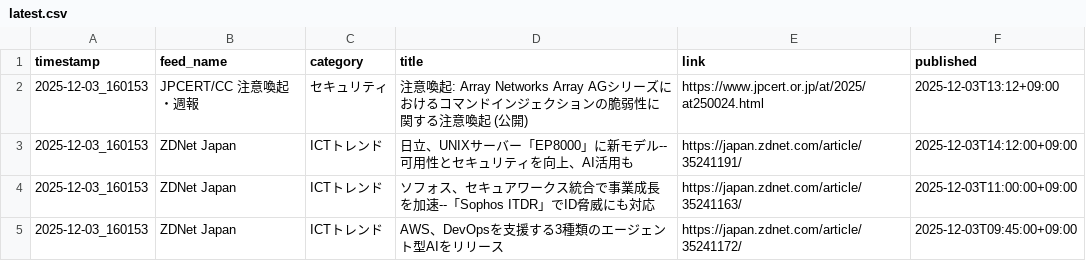
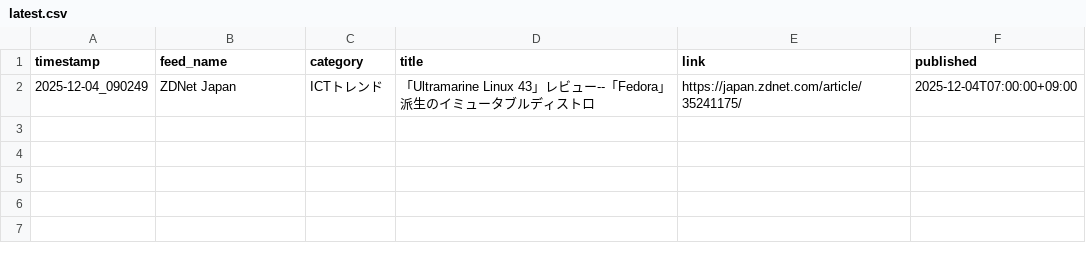
Before and after one commit to Keita50/rss_monitor, a CSV file: data/latest.csv, drawn as a sheet.

```diff
--- a/data/latest.csv
+++ b/data/latest.csv
@@ -1,5 +1,2 @@
 timestamp,feed_name,category,title,link,published
-2025-12-03_160153,JPCERT/CC 注意喚起・週報,セキュリティ,注意喚起: Array Networks Array AGシリーズにおけるコマンドインジェクションの脆弱性に関する注意喚起 (公開),https://www.jpcert.or.jp/at/2025/at250024.html,2025-12-03T13:12+09:00
-2025-12-03_160153,ZDNet Japan,ICTトレンド,日立、UNIXサーバー「EP8000」に新モデル--可用性とセキュリティを向上、AI活用も,https://japan.zdnet.com/article/35241191/,2025-12-03T14:12:00+09:00
-2025-12-03_160153,ZDNet Japan,ICTトレンド,ソフォス、セキュアワークス統合で事業成長を加速--「Sophos ITDR」でID脅威にも対応,https://japan.zdnet.com/article/35241163/,2025-12-03T11:00:00+09:00
-2025-12-03_160153,ZDNet Japan,ICTトレンド,AWS、DevOpsを支援する3種類のエージェント型AIをリリース,https://japan.zdnet.com/article/35241172/,2025-12-03T09:45:00+09:00
+2025-12-04_090249,ZDNet Japan,ICTトレンド,「Ultramarine Linux 43」レビュー--「Fedora」派生のイミュータブルディストロ,https://japan.zdnet.com/article/35241175/,2025-12-04T07:00:00+09:00
```
Also changed, not shown: 2 other files.
